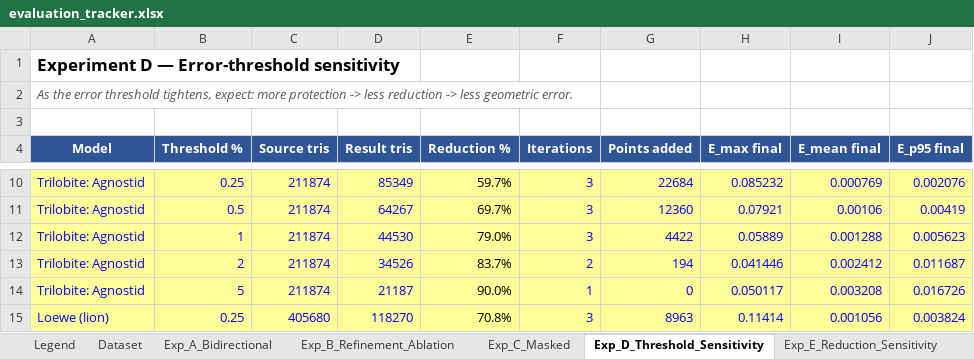
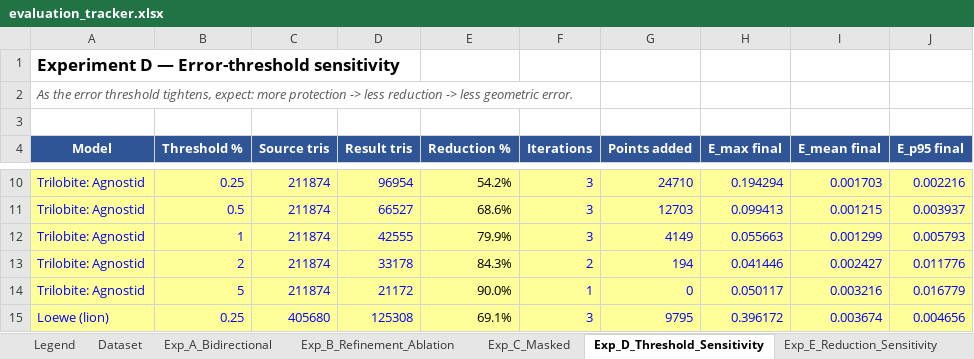
Before and after one commit to initUJI/adaptive-remesher, an Excel workbook: evaluation/evaluation_tracker.xlsx, sheet Exp_D_Threshold_Sensitivity, drawn as a sheet; only a part is shown, gaps mark what is left out; values as stored, in another font and other column widths than the file's, no borders; the diff covers the shown part only; the diff names each change by its address in the sheet, - before the commit and + after, or states it on an @@ line.

```diff
--- a/evaluation/evaluation_tracker.xlsx (sheet Exp_D_Threshold_Sensitivity)
+++ b/evaluation/evaluation_tracker.xlsx (sheet Exp_D_Threshold_Sensitivity)
-D10 (Result tris): 85349
+D10 (Result tris): 96954
-E10 (Reduction %): 59.7%
+E10 (Reduction %): 54.2%
-G10 (Points added): 22684
+G10 (Points added): 24710
-H10 (E_max final): 0.085232
+H10 (E_max final): 0.194294
-I10 (E_mean final): 0.000769
+I10 (E_mean final): 0.001703
-J10 (E_p95 final): 0.002076
+J10 (E_p95 final): 0.002216
-D11 (Result tris): 64267
+D11 (Result tris): 66527
-E11 (Reduction %): 69.7%
+E11 (Reduction %): 68.6%
-G11 (Points added): 12360
+G11 (Points added): 12703
-H11 (E_max final): 0.07921
+H11 (E_max final): 0.099413
-I11 (E_mean final): 0.00106
+I11 (E_mean final): 0.001215
-J11 (E_p95 final): 0.00419
+J11 (E_p95 final): 0.003937
-D12 (Result tris): 44530
+D12 (Result tris): 42555
-E12 (Reduction %): 79.0%
+E12 (Reduction %): 79.9%
-G12 (Points added): 4422
+G12 (Points added): 4149
-H12 (E_max final): 0.05889
+H12 (E_max final): 0.055663
-I12 (E_mean final): 0.001288
+I12 (E_mean final): 0.001299
-J12 (E_p95 final): 0.005623
+J12 (E_p95 final): 0.005793
-D13 (Result tris): 34526
+D13 (Result tris): 33178
-E13 (Reduction %): 83.7%
+E13 (Reduction %): 84.3%
-I13 (E_mean final): 0.002412
+I13 (E_mean final): 0.002427
-J13 (E_p95 final): 0.011687
+J13 (E_p95 final): 0.011776
-D14 (Result tris): 21187
+D14 (Result tris): 21172
-I14 (E_mean final): 0.003208
+I14 (E_mean final): 0.003216
-J14 (E_p95 final): 0.016726
+J14 (E_p95 final): 0.016779
-D15 (Result tris): 118270
+D15 (Result tris): 125308
-E15 (Reduction %): 70.8%
+E15 (Reduction %): 69.1%
-G15 (Points added): 8963
+G15 (Points added): 9795
-H15 (E_max final): 0.11414
+H15 (E_max final): 0.396172
-I15 (E_mean final): 0.001056
+I15 (E_mean final): 0.003674
-J15 (E_p95 final): 0.003824
+J15 (E_p95 final): 0.004656
```
Also changed, not shown: 53 edited cells elsewhere in this sheet, sheet Exp_B_Refinement_Ablation, sheet Runtime, sheet Exp_E_Reduction_Sensitivity, formulas that keep their value, 13 other files.
